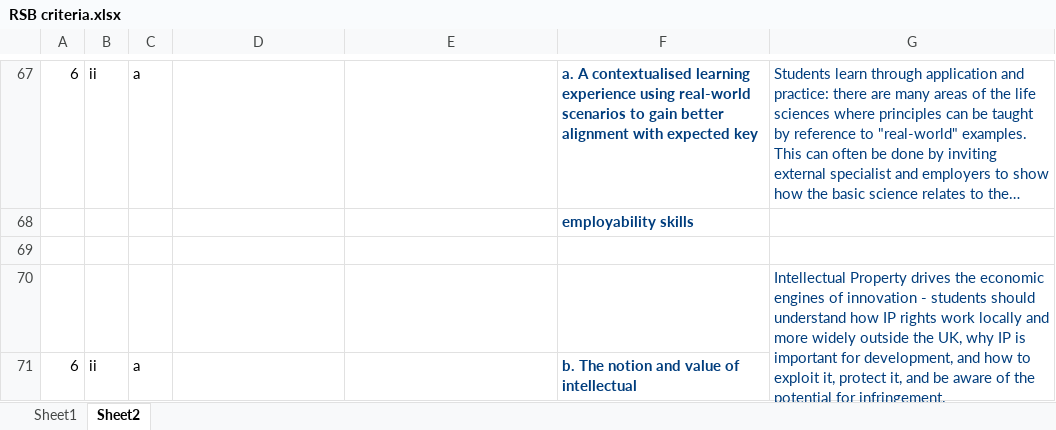
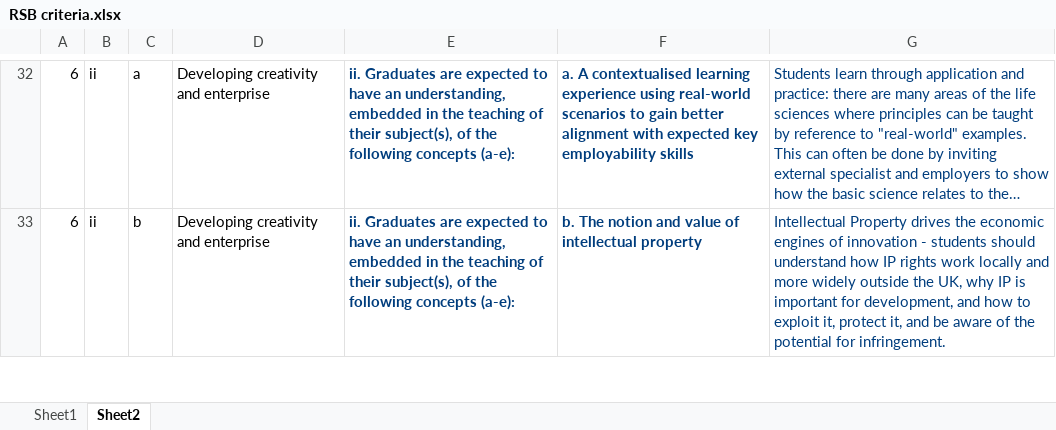
Before and after one commit to davidmam/curriculumTools, an Excel workbook: RSB criteria.xlsx, sheet Sheet2, drawn as a sheet; only a part is shown, gaps mark what is left out; long unchanged cells end in …; values as stored, in another font and other column widths than the file's, no borders; removed rows and columns are numbered as before the commit, all else as after; the diff covers the shown part only; the diff names each change by its address in the sheet, - before the commit and + after, or states it on an @@ line.

```diff
--- a/RSB criteria.xlsx (sheet Sheet2)
+++ b/RSB criteria.xlsx (sheet Sheet2)
-D32: (empty)
+D32: Developing creativity and enterprise
-E32: (empty)
+E32: ii. Graduates are expected to have an understanding, embedded in the teaching of their subject(s), of the following concepts (a-e):
-F32: …expected key
+F32: …expected key employability skills
-row 68:  |  |  |  |  | employability skills
-row 69: (empty)
-row 70:  |  |  |  |  |  | Intellectual Property drives the economic engines of innovation - students should understand how IP rights work locally and more widely outside the UK, why IP is important for development, and how to exploit it, protect it, and be aware of the potential for infringement.
-C33: a
+C33: b
-D33: (empty)
+D33: Developing creativity and enterprise
-E33: (empty)
+E33: ii. Graduates are expected to have an understanding, embedded in the teaching of their subject(s), of the following concepts (a-e):
-F33: b. The notion and value of intellectual
+F33: b. The notion and value of intellectual property
-G33: (empty)
+G33: Intellectual Property drives the economic engines of innovation - students should understand how IP rights work locally and more widely outside the UK, why IP is important for development, and how to exploit it, protect it, and be aware of the potential for infringement.
```
Also changed, not shown: 1 added row, 59 removed rows, 34 edited cells, cell formats and merged cells elsewhere in this sheet, 3 other files.
